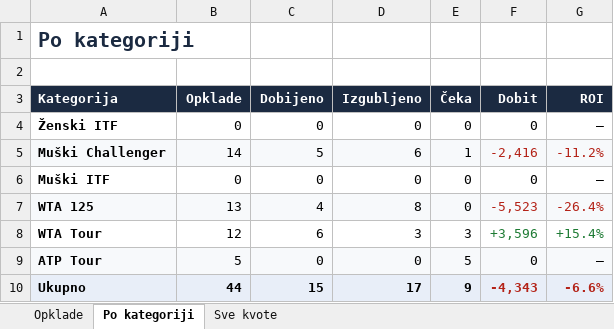
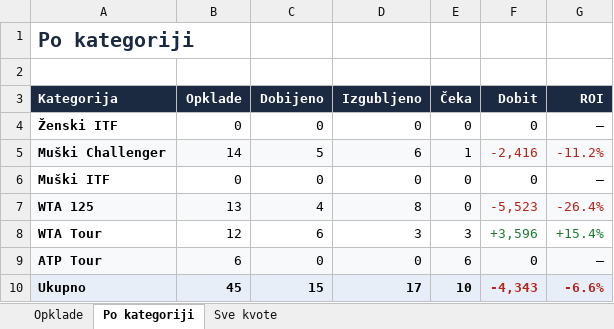
Before and after one commit to andreja69420/pantasocial, an Excel workbook: research/tennis-ml/paper/opklade.xlsx, sheet Po kategoriji, drawn as a sheet; values as stored, in another font and other column widths than the file's, no borders; the diff names each change by its address in the sheet, - before the commit and + after, or states it on an @@ line.

```diff
--- a/research/tennis-ml/paper/opklade.xlsx (sheet Po kategoriji)
+++ b/research/tennis-ml/paper/opklade.xlsx (sheet Po kategoriji)
-B9 (Opklade): 5
+B9 (Opklade): 6
-E9 (Čeka): 5
+E9 (Čeka): 6
-B10 (Opklade): 44
+B10 (Opklade): 45
-E10 (Čeka): 9
+E10 (Čeka): 10
```
Also changed, not shown: sheet Sve kvote, sheet Opklade, 2 other files.
